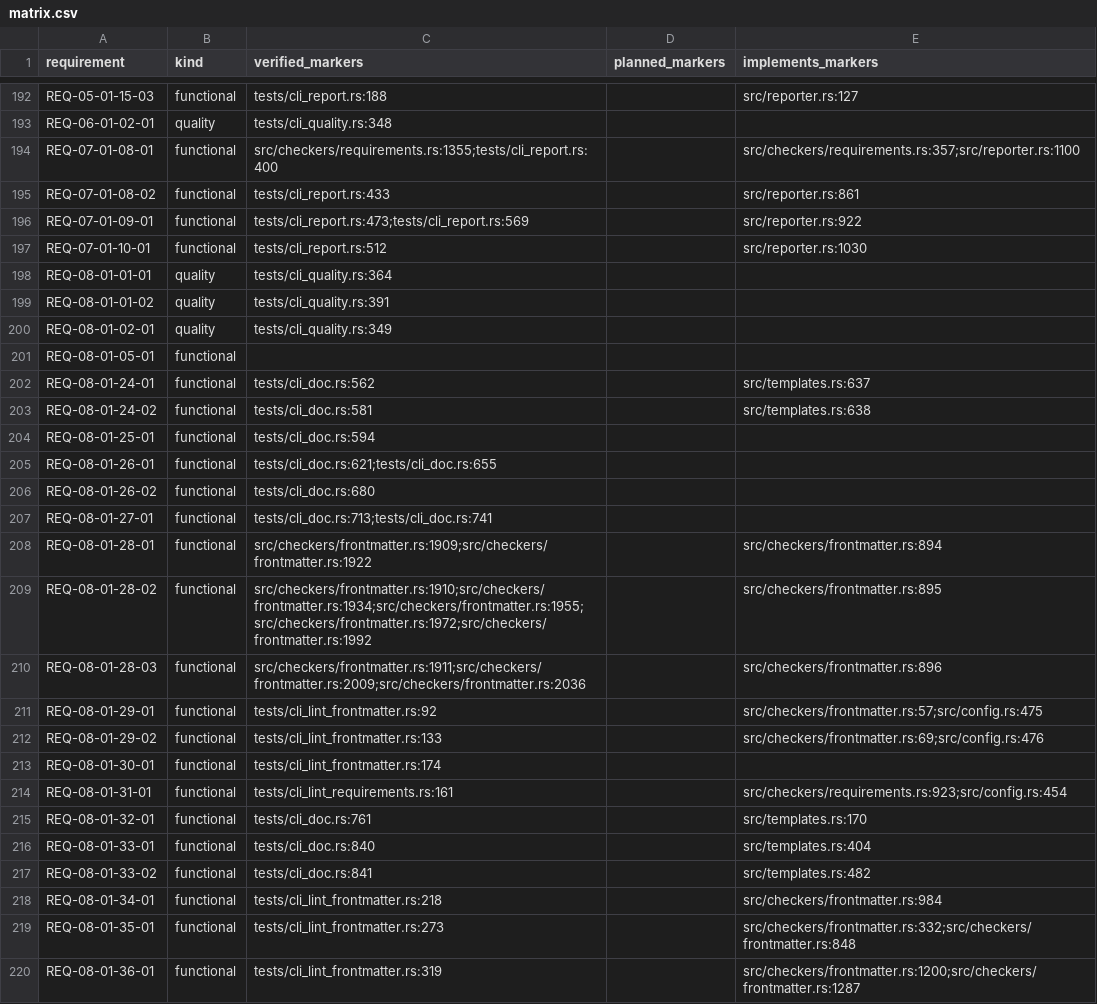
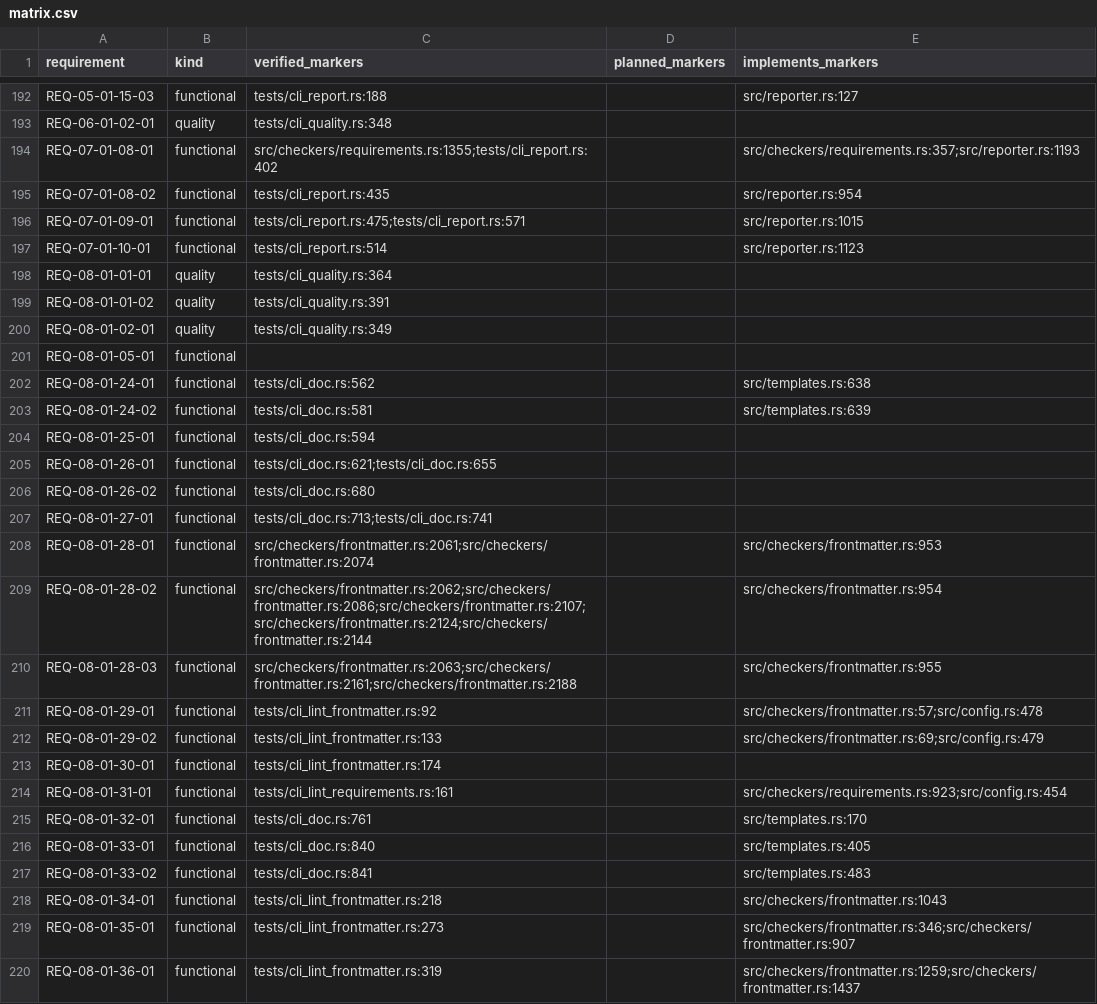
Before and after one commit to HenryCFnord/arqix, a CSV file: docs/en/reports/trace/matrix.csv, drawn as a sheet; only a part is shown, gaps mark what is left out; the diff covers the shown part only.

```diff
--- a/docs/en/reports/trace/matrix.csv
+++ b/docs/en/reports/trace/matrix.csv
@@ -193,6 +193,6 @@ REQ-05-01-15-03,functional,tests/cli_report.rs:188,,src/reporter.rs:127
 REQ-06-01-02-01,quality,tests/cli_quality.rs:348,,
-REQ-07-01-08-01,functional,src/checkers/requirements.rs:1355;tests/cli_report.rs:400,,src/checkers/requirements.rs:357;src/reporter.rs:1100
-REQ-07-01-08-02,functional,tests/cli_report.rs:433,,src/reporter.rs:861
-REQ-07-01-09-01,functional,tests/cli_report.rs:473;tests/cli_report.rs:569,,src/reporter.rs:922
-REQ-07-01-10-01,functional,tests/cli_report.rs:512,,src/reporter.rs:1030
+REQ-07-01-08-01,functional,src/checkers/requirements.rs:1355;tests/cli_report.rs:402,,src/checkers/requirements.rs:357;src/reporter.rs:1193
+REQ-07-01-08-02,functional,tests/cli_report.rs:435,,src/reporter.rs:954
+REQ-07-01-09-01,functional,tests/cli_report.rs:475;tests/cli_report.rs:571,,src/reporter.rs:1015
+REQ-07-01-10-01,functional,tests/cli_report.rs:514,,src/reporter.rs:1123
 REQ-08-01-01-01,quality,tests/cli_quality.rs:364,,
@@ -201,4 +201,4 @@ REQ-08-01-02-01,quality,tests/cli_quality.rs:349,,
 REQ-08-01-05-01,functional,,,
-REQ-08-01-24-01,functional,tests/cli_doc.rs:562,,src/templates.rs:637
-REQ-08-01-24-02,functional,tests/cli_doc.rs:581,,src/templates.rs:638
+REQ-08-01-24-01,functional,tests/cli_doc.rs:562,,src/templates.rs:638
+REQ-08-01-24-02,functional,tests/cli_doc.rs:581,,src/templates.rs:639
 REQ-08-01-25-01,functional,tests/cli_doc.rs:594,,
@@ -207,7 +207,7 @@ REQ-08-01-26-02,functional,tests/cli_doc.rs:680,,
 REQ-08-01-27-01,functional,tests/cli_doc.rs:713;tests/cli_doc.rs:741,,
-REQ-08-01-28-01,functional,src/checkers/frontmatter.rs:1909;src/checkers/frontmatter.rs:1922,,src/checkers/frontmatter.rs:894
-REQ-08-01-28-02,functional,src/checkers/frontmatter.rs:1910;src/checkers/frontmatter.rs:1934;src/checkers/frontmatter.rs:1955;src/checkers/frontmatter.rs:1972;src/checkers/frontmatter.rs:1992,,src/checkers/frontmatter.rs:895
-REQ-08-01-28-03,functional,src/checkers/frontmatter.rs:1911;src/checkers/frontmatter.rs:2009;src/checkers/frontmatter.rs:2036,,src/checkers/frontmatter.rs:896
-REQ-08-01-29-01,functional,tests/cli_lint_frontmatter.rs:92,,src/checkers/frontmatter.rs:57;src/config.rs:475
-REQ-08-01-29-02,functional,tests/cli_lint_frontmatter.rs:133,,src/checkers/frontmatter.rs:69;src/config.rs:476
+REQ-08-01-28-01,functional,src/checkers/frontmatter.rs:2061;src/checkers/frontmatter.rs:2074,,src/checkers/frontmatter.rs:953
+REQ-08-01-28-02,functional,src/checkers/frontmatter.rs:2062;src/checkers/frontmatter.rs:2086;src/checkers/frontmatter.rs:2107;src/checkers/frontmatter.rs:2124;src/checkers/frontmatter.rs:2144,,src/checkers/frontmatter.rs:954
+REQ-08-01-28-03,functional,src/checkers/frontmatter.rs:2063;src/checkers/frontmatter.rs:2161;src/checkers/frontmatter.rs:2188,,src/checkers/frontmatter.rs:955
+REQ-08-01-29-01,functional,tests/cli_lint_frontmatter.rs:92,,src/checkers/frontmatter.rs:57;src/config.rs:478
+REQ-08-01-29-02,functional,tests/cli_lint_frontmatter.rs:133,,src/checkers/frontmatter.rs:69;src/config.rs:479
 REQ-08-01-30-01,functional,tests/cli_lint_frontmatter.rs:174,,
@@ -215,6 +215,6 @@ REQ-08-01-31-01,functional,tests/cli_lint_requirements.rs:161,,src/checkers/requ
 REQ-08-01-32-01,functional,tests/cli_doc.rs:761,,src/templates.rs:170
-REQ-08-01-33-01,functional,tests/cli_doc.rs:840,,src/templates.rs:404
-REQ-08-01-33-02,functional,tests/cli_doc.rs:841,,src/templates.rs:482
-REQ-08-01-34-01,functional,tests/cli_lint_frontmatter.rs:218,,src/checkers/frontmatter.rs:984
-REQ-08-01-35-01,functional,tests/cli_lint_frontmatter.rs:273,,src/checkers/frontmatter.rs:332;src/checkers/frontmatter.rs:848
-REQ-08-01-36-01,functional,tests/cli_lint_frontmatter.rs:319,,src/checkers/frontmatter.rs:1200;src/checkers/frontmatter.rs:1287
+REQ-08-01-33-01,functional,tests/cli_doc.rs:840,,src/templates.rs:405
+REQ-08-01-33-02,functional,tests/cli_doc.rs:841,,src/templates.rs:483
+REQ-08-01-34-01,functional,tests/cli_lint_frontmatter.rs:218,,src/checkers/frontmatter.rs:1043
+REQ-08-01-35-01,functional,tests/cli_lint_frontmatter.rs:273,,src/checkers/frontmatter.rs:346;src/checkers/frontmatter.rs:907
+REQ-08-01-36-01,functional,tests/cli_lint_frontmatter.rs:319,,src/checkers/frontmatter.rs:1259;src/checkers/frontmatter.rs:1437
```
Also changed, not shown: 7 added rows and 24 edited cells elsewhere in this file, docs/en/reports/requirements/normative-statements.csv, docs/en/reports/trace/matrix-us-req.csv, 19 other files.
